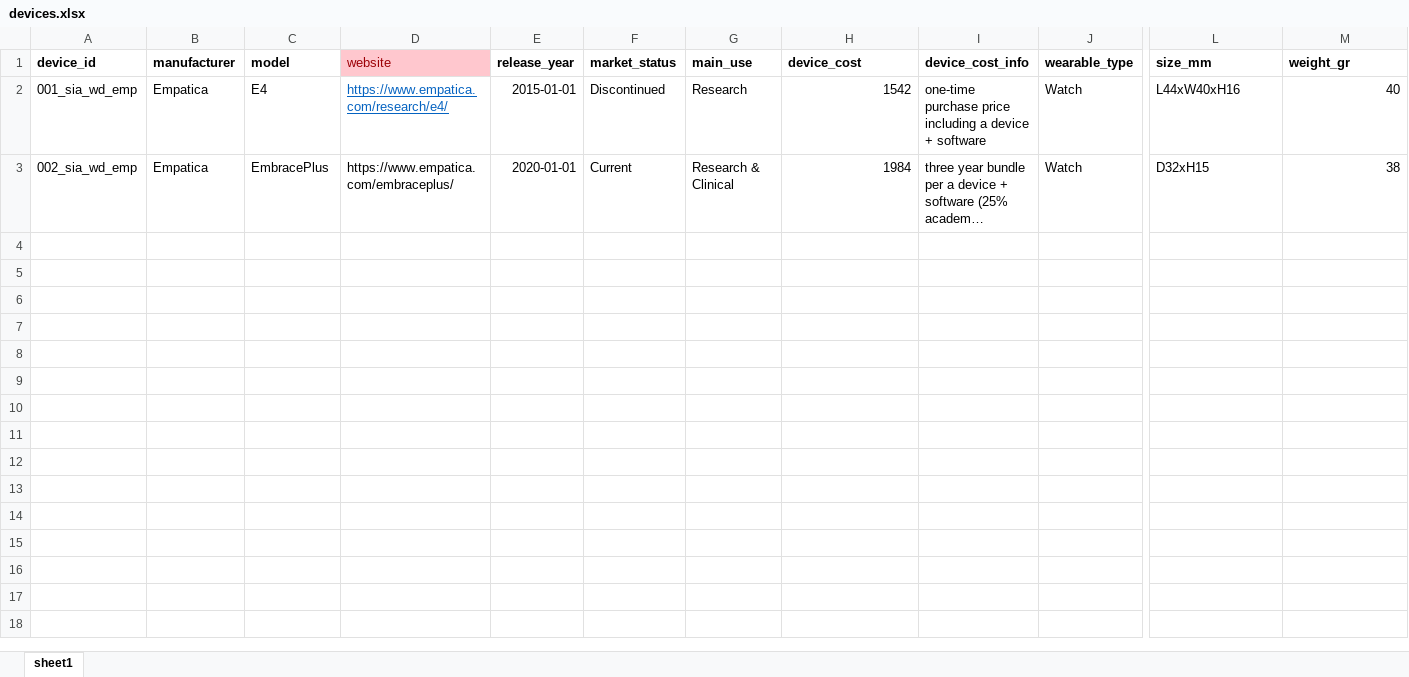
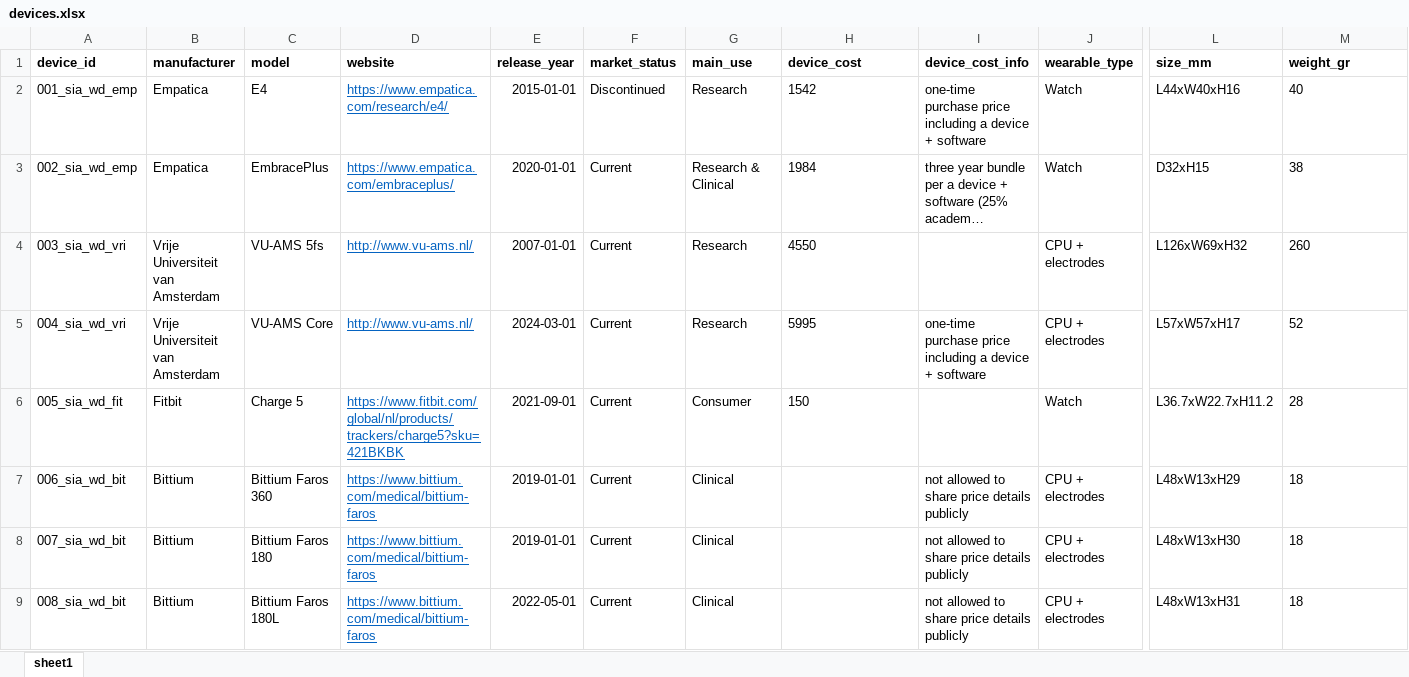
Before and after one commit to HugoGit39/sia.project.1.wd.data, an Excel workbook: data/raw/devices.xlsx, sheet sheet1, drawn as a sheet; only a part is shown, gaps mark what is left out; long unchanged cells end in …; values as stored, in another font and other column widths than the file's, no borders; rows hold the shown columns only; the diff covers the shown part only; the diff names each change by its address in the sheet, - before the commit and + after, or states it on an @@ line.

```diff
--- a/data/raw/devices.xlsx (sheet sheet1)
+++ b/data/raw/devices.xlsx (sheet sheet1)
@@ D1 fill: #FFC7CE → none, bold: off → on, text colour: #9C0006 → black @@
-H2:H3 alignment: right
+H2:H3 alignment: left
-M2:M3 alignment: right
+M2:M3 alignment: left
@@ D3 underline: off → on, text colour: black → #0563C1 @@
+row 4: 003_sia_wd_vri | Vrije Universiteit van Amsterdam | VU-AMS 5fs | http://www.vu-ams.nl/ | 2007-01-01 | Current | Research | 4550 |  | CPU + electrodes | L126xW69xH32 | 260
+row 5: 004_sia_wd_vri | Vrije Universiteit van Amsterdam | VU-AMS Core | http://www.vu-ams.nl/ | 2024-03-01 | Current | Research | 5995 | one-time purchase price including a device + software | CPU + electrodes | L57xW57xH17 | 52
+row 6: 005_sia_wd_fit | Fitbit | Charge 5 | https://www.fitbit.com/global/nl/products/trackers/charge5?sku=421BKBK | 2021-09-01 | Current | Consumer | 150 |  | Watch | L36.7xW22.7xH11.2 | 28
+row 7: 006_sia_wd_bit | Bittium | Bittium Faros 360 | https://www.bittium.com/medical/bittium-faros | 2019-01-01 | Current | Clinical |  | not allowed to share price details publicly | CPU + electrodes | L48xW13xH29 | 18
+row 8: 007_sia_wd_bit | Bittium | Bittium Faros 180 | https://www.bittium.com/medical/bittium-faros | 2019-01-01 | Current | Clinical |  | not allowed to share price details publicly | CPU + electrodes | L48xW13xH30 | 18
+row 9: 008_sia_wd_bit | Bittium | Bittium Faros 180L | https://www.bittium.com/medical/bittium-faros | 2022-05-01 | Current | Clinical |  | not allowed to share price details publicly | CPU + electrodes | L48xW13xH31 | 18
```
Also changed, not shown: 7 added rows elsewhere in this sheet, data/raw/rvu_synthesis.xlsx, data/raw/technical_specs.xlsx, 3 other files.
